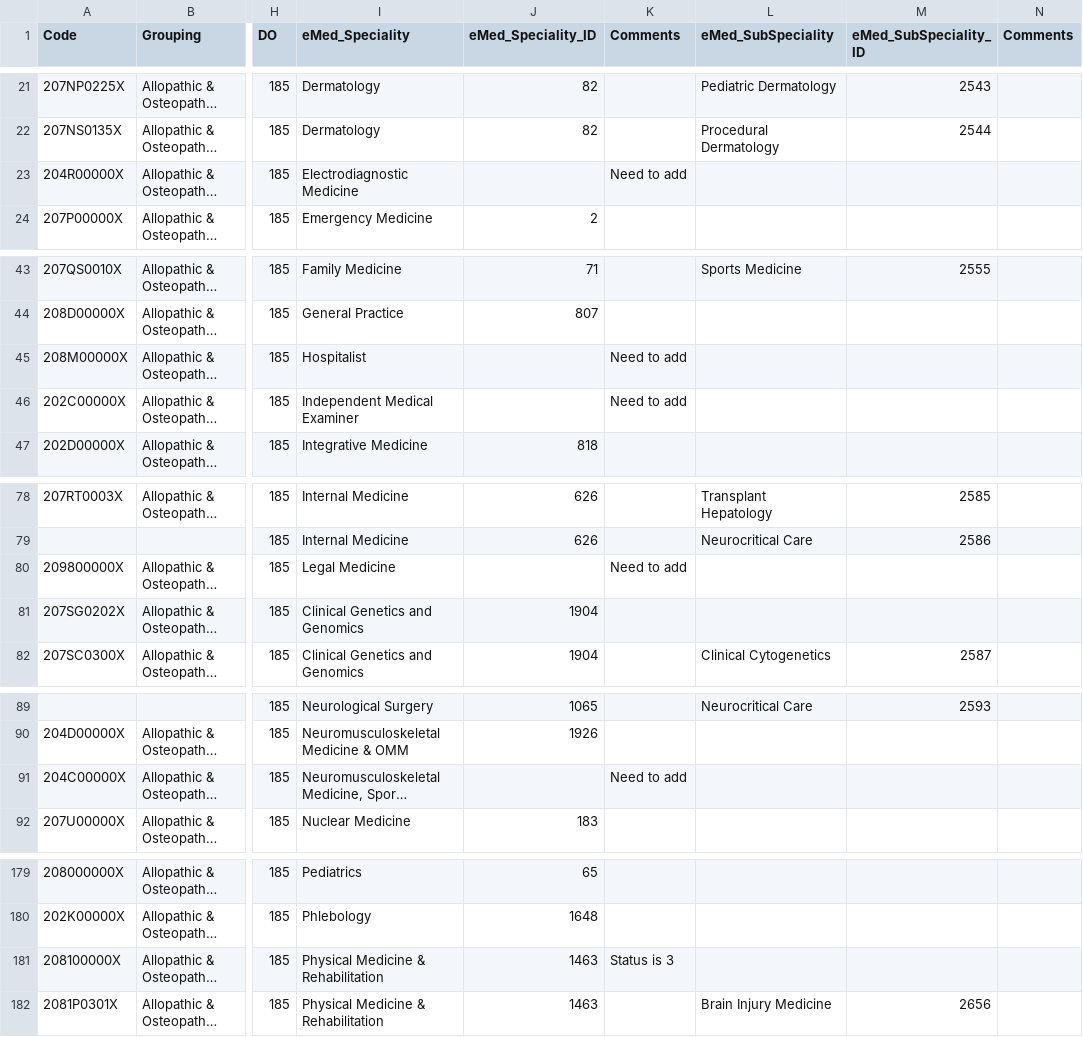
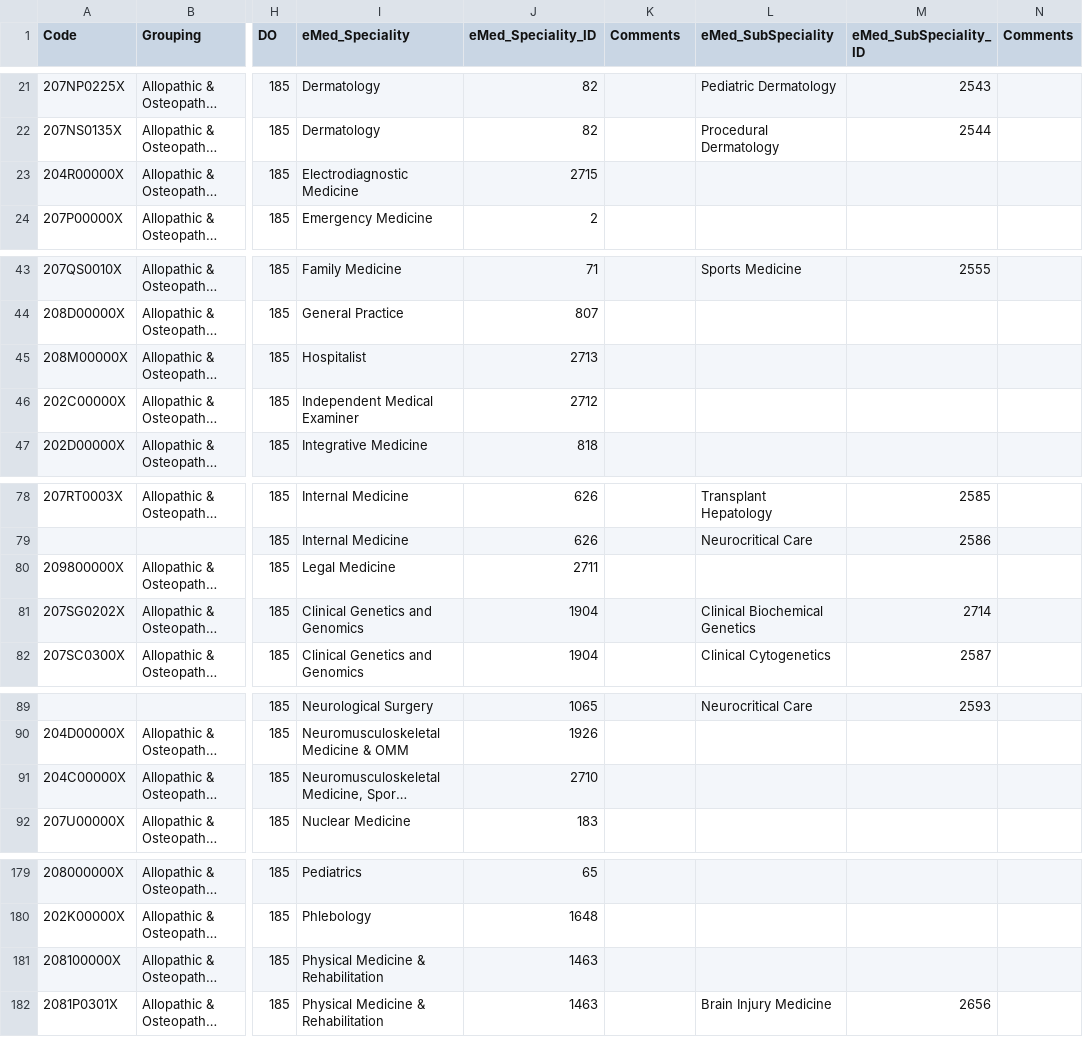
Before and after one commit to samhitha46/hcp, a CSV file: data/input/physician_md_do.csv, drawn as a sheet; only a part is shown, gaps mark what is left out; long unchanged cells end in …; the diff names each change by its address in the sheet, - before the commit and + after, or states it on an @@ line.

Commit message:
More corrections in input file

```diff
--- a/data/input/physician_md_do.csv
+++ b/data/input/physician_md_do.csv
-J23 (eMed_Speciality_ID): (empty)
+J23 (eMed_Speciality_ID): 2715
-K23 (Comments): Need to add
+K23 (Comments): (empty)
-J45 (eMed_Speciality_ID): (empty)
+J45 (eMed_Speciality_ID): 2713
-K45:K46 (Comments): Need to add
+K45:K46 (Comments): (empty)
-J46 (eMed_Speciality_ID): (empty)
+J46 (eMed_Speciality_ID): 2712
-J80 (eMed_Speciality_ID): (empty)
+J80 (eMed_Speciality_ID): 2711
-K80 (Comments): Need to add
+K80 (Comments): (empty)
-L81 (eMed_SubSpeciality): (empty)
+L81 (eMed_SubSpeciality): Clinical Biochemical Genetics
-M81 (eMed_SubSpeciality_ID): (empty)
+M81 (eMed_SubSpeciality_ID): 2714
-J91 (eMed_Speciality_ID): (empty)
+J91 (eMed_Speciality_ID): 2710
-K91 (Comments): Need to add
+K91 (Comments): (empty)
-K181 (Comments): Status is 3
+K181 (Comments): (empty)
```
Also changed, not shown: 1 other file.
